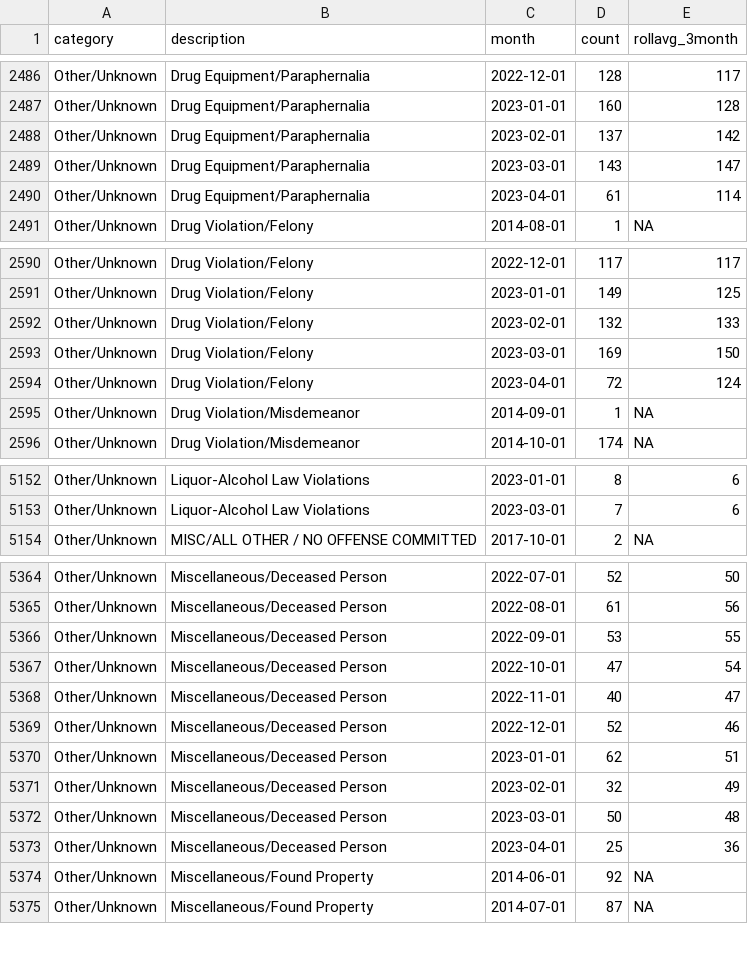
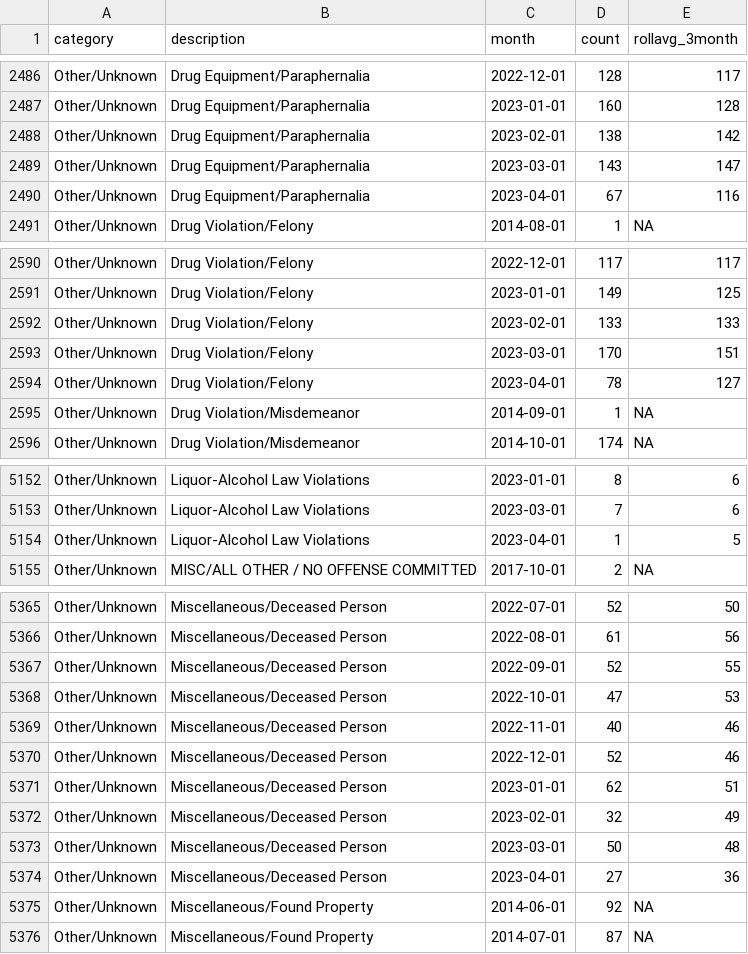
Before and after one commit to abcotvdata/safetytracker_raleigh, a CSV file: data/output/monthly/citywide_detailed_monthly.csv, drawn as a sheet; only a part is shown, gaps mark what is left out; the diff covers the shown part only.

Commit message:
New crime data collected

```diff
--- a/data/output/monthly/citywide_detailed_monthly.csv
+++ b/data/output/monthly/citywide_detailed_monthly.csv
@@ -2487,5 +2487,5 @@ Other/Unknown,Drug Equipment/Paraphernalia,2022-12-01,128,117
 Other/Unknown,Drug Equipment/Paraphernalia,2023-01-01,160,128
-Other/Unknown,Drug Equipment/Paraphernalia,2023-02-01,137,142
+Other/Unknown,Drug Equipment/Paraphernalia,2023-02-01,138,142
 Other/Unknown,Drug Equipment/Paraphernalia,2023-03-01,143,147
-Other/Unknown,Drug Equipment/Paraphernalia,2023-04-01,61,114
+Other/Unknown,Drug Equipment/Paraphernalia,2023-04-01,67,116
 Other/Unknown,Drug Violation/Felony,2014-08-01,1,NA
@@ -2591,5 +2591,5 @@ Other/Unknown,Drug Violation/Felony,2022-12-01,117,117
 Other/Unknown,Drug Violation/Felony,2023-01-01,149,125
-Other/Unknown,Drug Violation/Felony,2023-02-01,132,133
-Other/Unknown,Drug Violation/Felony,2023-03-01,169,150
-Other/Unknown,Drug Violation/Felony,2023-04-01,72,124
+Other/Unknown,Drug Violation/Felony,2023-02-01,133,133
+Other/Unknown,Drug Violation/Felony,2023-03-01,170,151
+Other/Unknown,Drug Violation/Felony,2023-04-01,78,127
 Other/Unknown,Drug Violation/Misdemeanor,2014-09-01,1,NA
@@ -5153,2 +5153,3 @@ Other/Unknown,Liquor-Alcohol Law Violations,2023-01-01,8,6
 Other/Unknown,Liquor-Alcohol Law Violations,2023-03-01,7,6
+Other/Unknown,Liquor-Alcohol Law Violations,2023-04-01,1,5
 Other/Unknown,MISC/ALL OTHER / NO OFFENSE COMMITTED,2017-10-01,2,NA
@@ -5365,5 +5366,5 @@ Other/Unknown,Miscellaneous/Deceased Person,2022-07-01,52,50
 Other/Unknown,Miscellaneous/Deceased Person,2022-08-01,61,56
-Other/Unknown,Miscellaneous/Deceased Person,2022-09-01,53,55
-Other/Unknown,Miscellaneous/Deceased Person,2022-10-01,47,54
-Other/Unknown,Miscellaneous/Deceased Person,2022-11-01,40,47
+Other/Unknown,Miscellaneous/Deceased Person,2022-09-01,52,55
+Other/Unknown,Miscellaneous/Deceased Person,2022-10-01,47,53
+Other/Unknown,Miscellaneous/Deceased Person,2022-11-01,40,46
 Other/Unknown,Miscellaneous/Deceased Person,2022-12-01,52,46
@@ -5372,3 +5373,3 @@ Other/Unknown,Miscellaneous/Deceased Person,2023-02-01,32,49
 Other/Unknown,Miscellaneous/Deceased Person,2023-03-01,50,48
-Other/Unknown,Miscellaneous/Deceased Person,2023-04-01,25,36
+Other/Unknown,Miscellaneous/Deceased Person,2023-04-01,27,36
 Other/Unknown,Miscellaneous/Found Property,2014-06-01,92,NA
```
Also changed, not shown: 81 edited cells elsewhere in this file, data/output/city/citywide_detailed.csv, data/output/districts/burglaries_district.csv, 45 other files.
